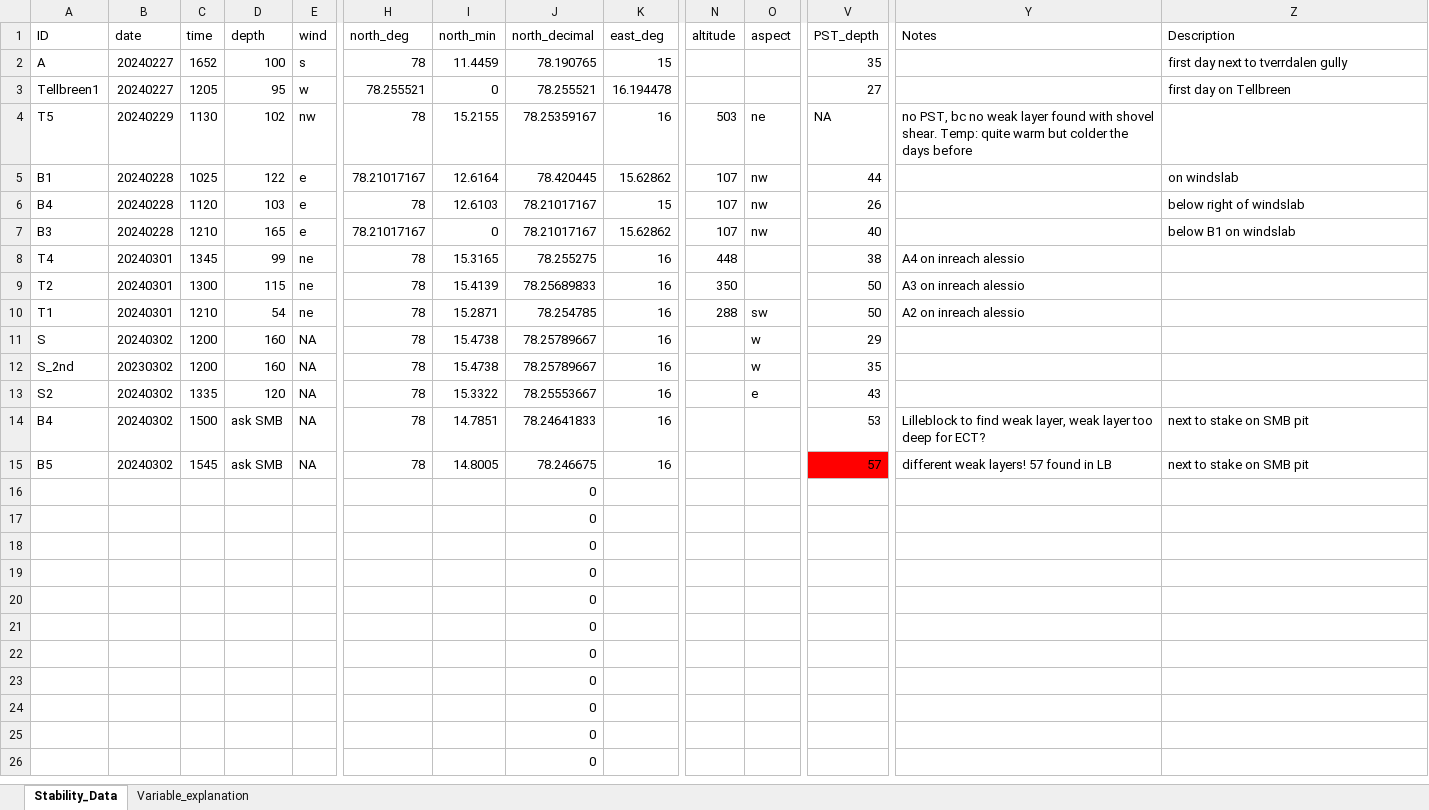
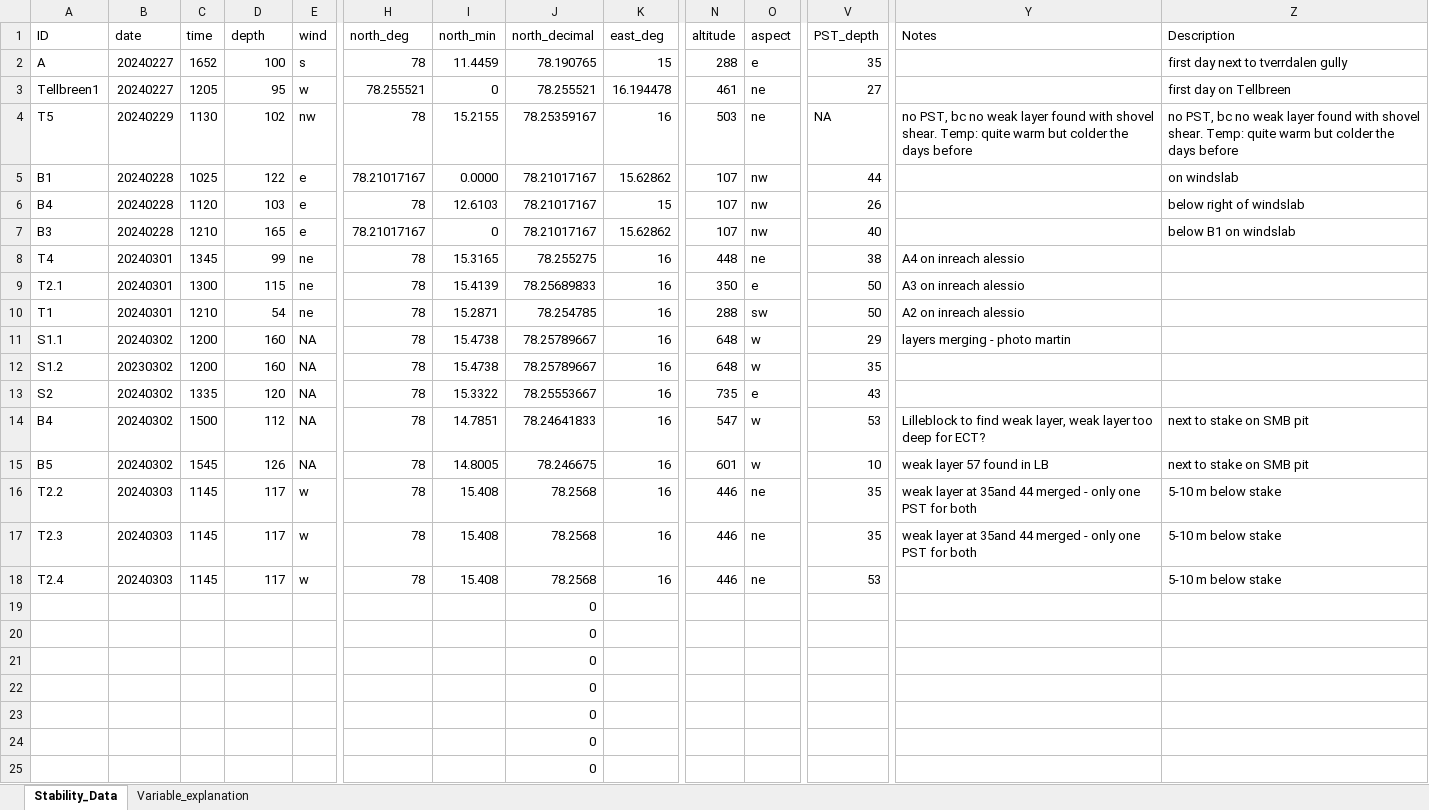
Before and after one commit to Alessimc/snow_and_avalanche, an Excel workbook: Snowpits.xlsx, sheet Stability_Data, drawn as a sheet; only a part is shown, gaps mark what is left out; the shorter side is filled out with more unchanged rows; values as stored, in another font and other column widths than the file's, no borders; removed rows and columns are numbered as before the commit, all else as after; rows hold the shown columns only; the diff names each change by its address in the sheet, - before the commit and + after, or states it on an @@ line.

Commit message:
adding xlsx file and notebook for analysis

```diff
--- a/Snowpits.xlsx (sheet Stability_Data)
+++ b/Snowpits.xlsx (sheet Stability_Data)
-N2 (altitude): (empty)
+N2 (altitude): 288
-O2 (aspect): (empty)
+O2 (aspect): e
-N3 (altitude): (empty)
+N3 (altitude): 461
-O3 (aspect): (empty)
+O3 (aspect): ne
-Z4 (Description): (empty)
+Z4 (Description): no PST, bc no weak layer found with shovel shear. Temp: quite warm but colder the days before
-I5 (north_min): 12.6164
+I5 (north_min): 0.0000
-J5 (north_decimal): 78.420445
+J5 (north_decimal): 78.21017167
-O8 (aspect): (empty)
+O8 (aspect): ne
-A9 (ID): T2
+A9 (ID): T2.1
-O9 (aspect): (empty)
+O9 (aspect): e
-A11 (ID): S
+A11 (ID): S1.1
-N11:N12 (altitude): (empty)
+N11:N12 (altitude): 648
-Y11 (Notes): (empty)
+Y11 (Notes): layers merging - photo martin
-A12 (ID): S_2nd
+A12 (ID): S1.2
-N13 (altitude): (empty)
+N13 (altitude): 735
-D14 (depth): ask SMB
+D14 (depth): 112
-N14 (altitude): (empty)
+N14 (altitude): 547
-O14:O15 (aspect): (empty)
+O14:O15 (aspect): w
-D15 (depth): ask SMB
+D15 (depth): 126
-N15 (altitude): (empty)
+N15 (altitude): 601
-V15 (PST_depth): 57
+V15 (PST_depth): 10
-V15 fill: #FF0000
+V15 fill: none
-Y15 (Notes): different weak layers! 57 found in LB
+Y15 (Notes): weak layer 57 found in LB
-row 16:  |  |  |  |  |  |  | 0
-row 17:  |  |  |  |  |  |  | 0
-row 18:  |  |  |  |  |  |  | 0
+row 16: T2.2 | 20240303 | 1145 | 117 | w | 78 | 15.408 | 78.2568 | 16 | 446 | ne | 35 | weak layer at 35and 44 merged - only one PST for both | 5-10 m below stake
+row 17: T2.3 | 20240303 | 1145 | 117 | w | 78 | 15.408 | 78.2568 | 16 | 446 | ne | 35 | weak layer at 35and 44 merged - only one PST for both | 5-10 m below stake
+row 18: T2.4 | 20240303 | 1145 | 117 | w | 78 | 15.408 | 78.2568 | 16 | 446 | ne | 53 |  | 5-10 m below stake
```
Also changed, not shown: 3 other files.
